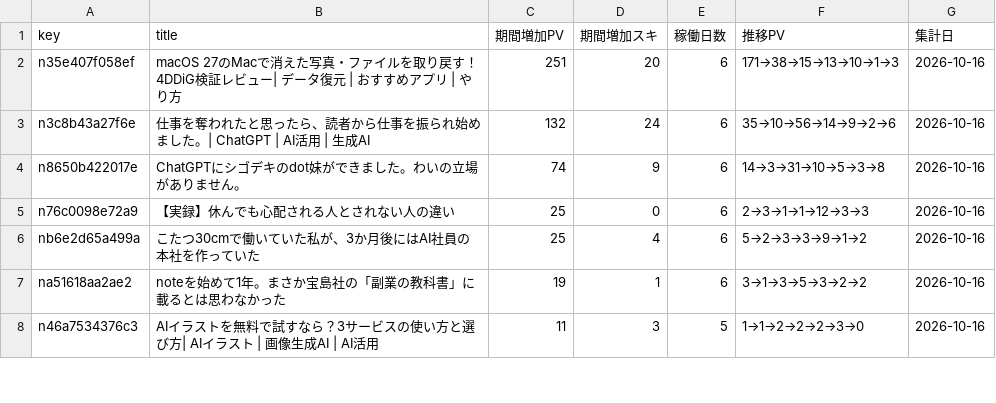
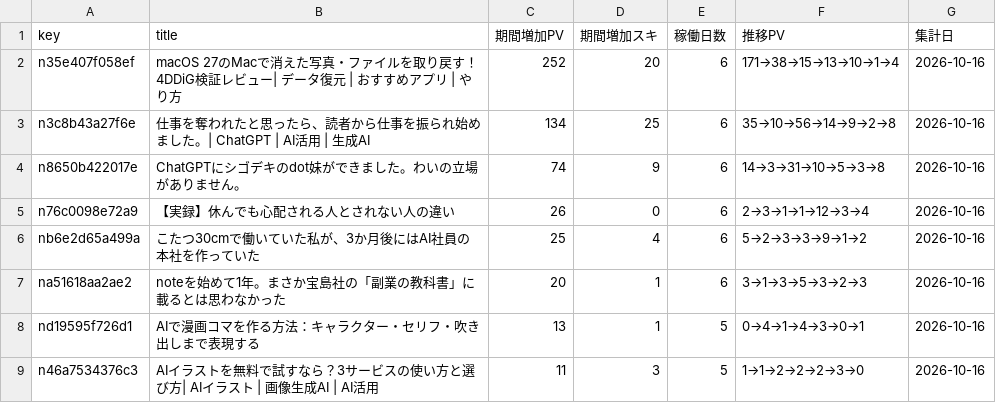
Before and after one commit to coolboylovegirl-byte/note-stats-dashboard, a CSV file: data/asset_articles.csv, drawn as a sheet; only a part is shown; the diff covers the shown part only.

```diff
--- a/data/asset_articles.csv
+++ b/data/asset_articles.csv
@@ -1,8 +1,9 @@
 key,title,期間増加PV,期間増加スキ,稼働日数,推移PV,集計日
-n35e407f058ef,macOS 27のMacで消えた写真・ファイルを取り戻す！4DDiG検証レビュー| データ復元 | おすすめアプリ | やり方,251,20,6,171→38→15→13→10→1→3,2026-10-16
-n3c8b43a27f6e,仕事を奪われたと思ったら、読者から仕事を振られ始めました。| ChatGPT | AI活用 | 生成AI,132,24,6,35→10→56→14→9→2→6,2026-10-16
+n35e407f058ef,macOS 27のMacで消えた写真・ファイルを取り戻す！4DDiG検証レビュー| データ復元 | おすすめアプリ | やり方,252,20,6,171→38→15→13→10→1→4,2026-10-16
+n3c8b43a27f6e,仕事を奪われたと思ったら、読者から仕事を振られ始めました。| ChatGPT | AI活用 | 生成AI,134,25,6,35→10→56→14→9→2→8,2026-10-16
 n8650b422017e,ChatGPTにシゴデキのdot妹ができました。わいの立場がありません。,74,9,6,14→3→31→10→5→3→8,2026-10-16
-n76c0098e72a9,【実録】休んでも心配される人とされない人の違い,25,0,6,2→3→1→1→12→3→3,2026-10-16
+n76c0098e72a9,【実録】休んでも心配される人とされない人の違い,26,0,6,2→3→1→1→12→3→4,2026-10-16
 nb6e2d65a499a,こたつ30cmで働いていた私が、3か月後にはAI社員の本社を作っていた,25,4,6,5→2→3→3→9→1→2,2026-10-16
-na51618aa2ae2,noteを始めて1年。まさか宝島社の「副業の教科書」に載るとは思わなかった,19,1,6,3→1→3→5→3→2→2,2026-10-16
+na51618aa2ae2,noteを始めて1年。まさか宝島社の「副業の教科書」に載るとは思わなかった,20,1,6,3→1→3→5→3→2→3,2026-10-16
+nd19595f726d1,AIで漫画コマを作る方法：キャラクター・セリフ・吹き出しまで表現する,13,1,5,0→4→1→4→3→0→1,2026-10-16
 n46a7534376c3,AIイラストを無料で試すなら？3サービスの使い方と選び方| AIイラスト | 画像生成AI | AI活用,11,3,5,1→1→2→2→2→3→0,2026-10-16
```
Also changed, not shown: 5 added rows and 3 removed rows elsewhere in this file, data/followers.csv, data/monthly_summary.csv, 5 other files.
